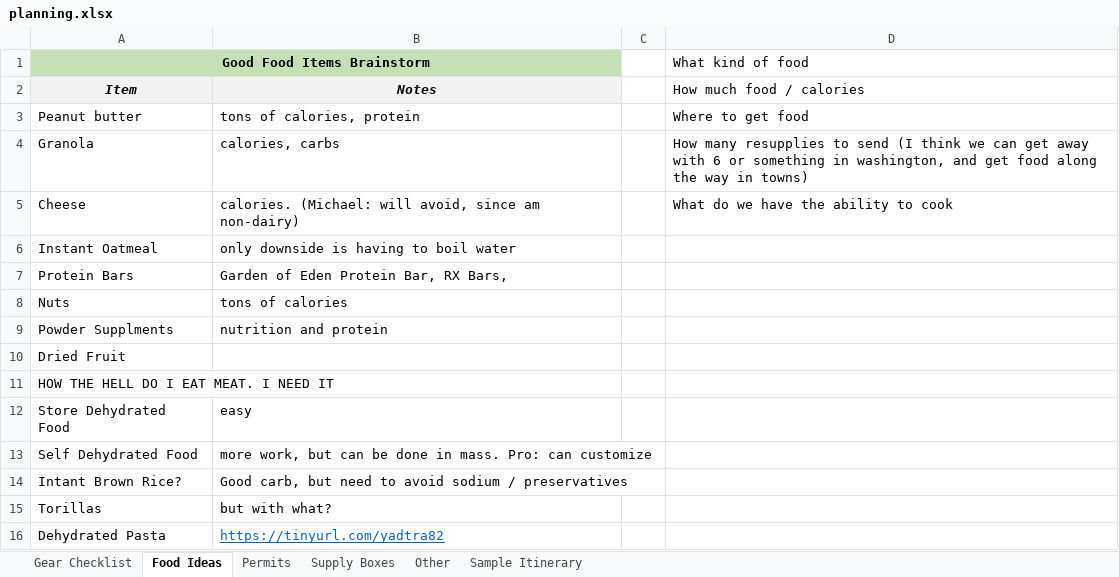
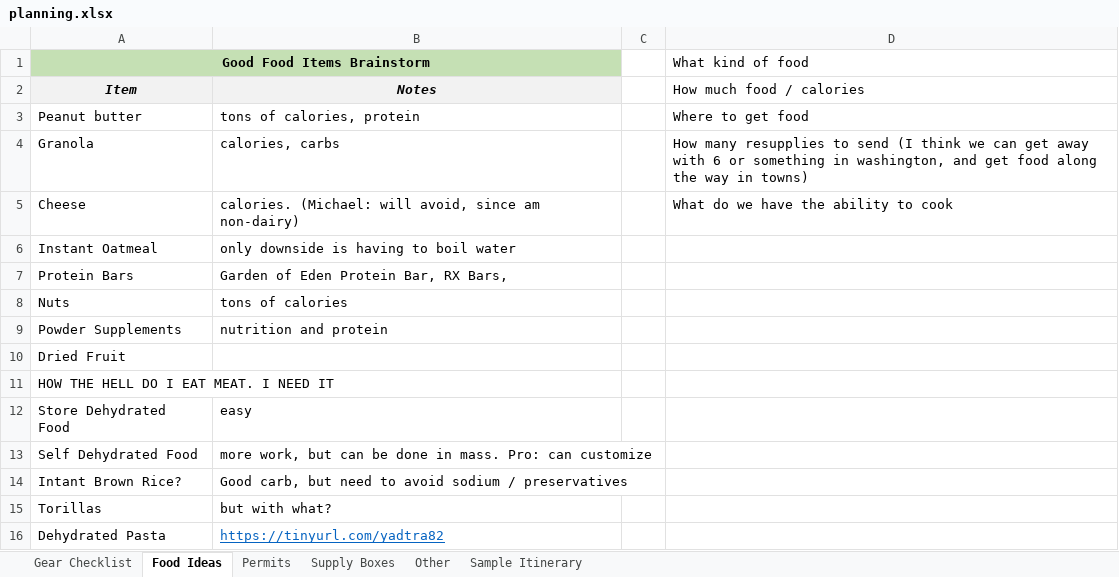
Before and after one commit to mgalbato/PCT-Washington-2018, an Excel workbook: planning.xlsx, sheet Food Ideas, drawn as a sheet; values as stored, in another font and other column widths than the file's, no borders; the diff names each change by its address in the sheet, - before the commit and + after, or states it on an @@ line.

```diff
--- a/planning.xlsx (sheet Food Ideas)
+++ b/planning.xlsx (sheet Food Ideas)
-A9 (Good Food Items Brainstorm): Powder Supplments
+A9 (Good Food Items Brainstorm): Powder Supplements
```
Also changed, not shown: sheet Gear Checklist, 1 other file.
